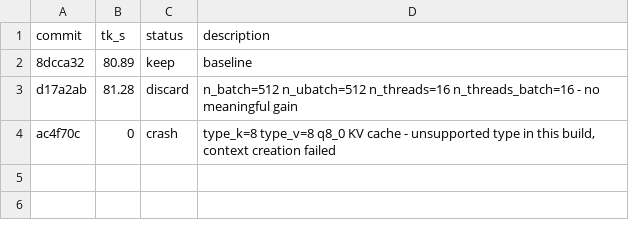
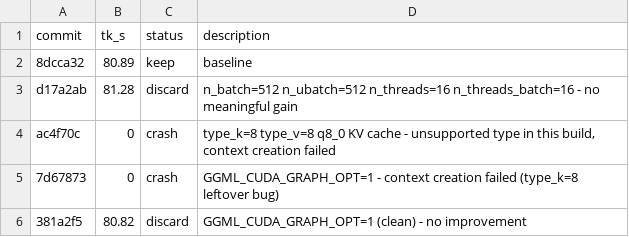
Before and after one commit to dt-lindberg/llm-turbo, a TSV file: src/outputs/mar13.tsv, drawn as a sheet; the diff names each change by its address in the sheet, - before the commit and + after, or states it on an @@ line.

```diff
--- a/src/outputs/mar13.tsv
+++ b/src/outputs/mar13.tsv
+row 5: 7d67873 | 0 | crash | GGML_CUDA_GRAPH_OPT=1 - context creation failed (type_k=8 leftover bug)
+row 6: 381a2f5 | 80.82 | discard | GGML_CUDA_GRAPH_OPT=1 (clean) - no improvement
```
Also changed, not shown: 1 other file.
